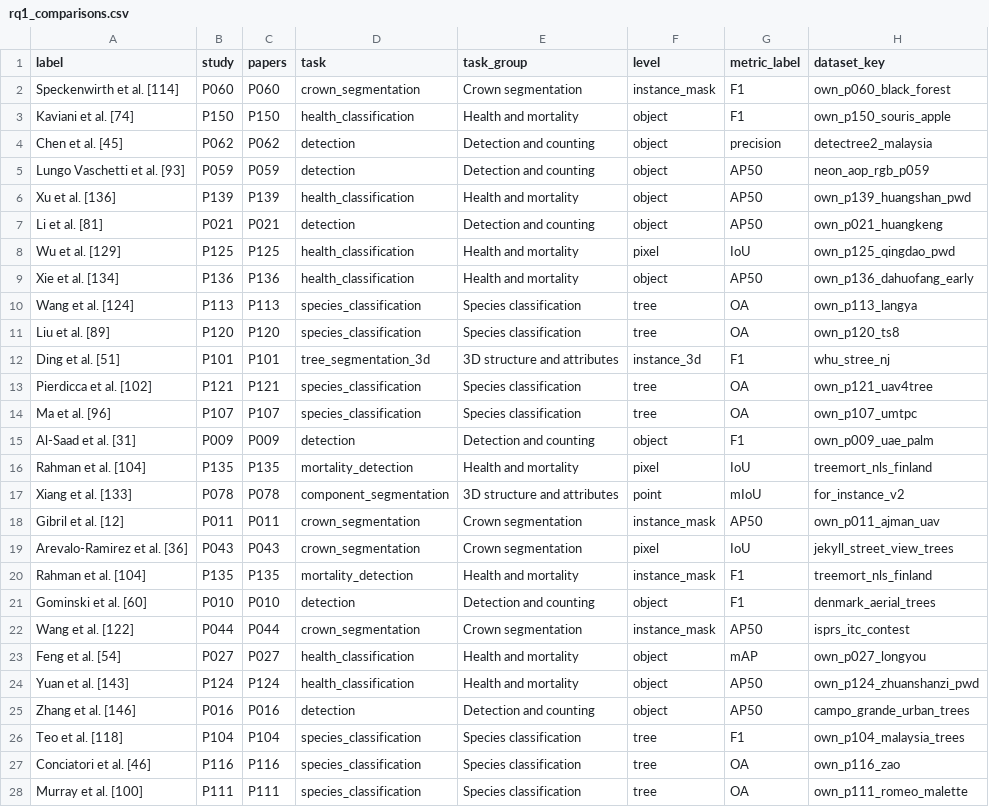
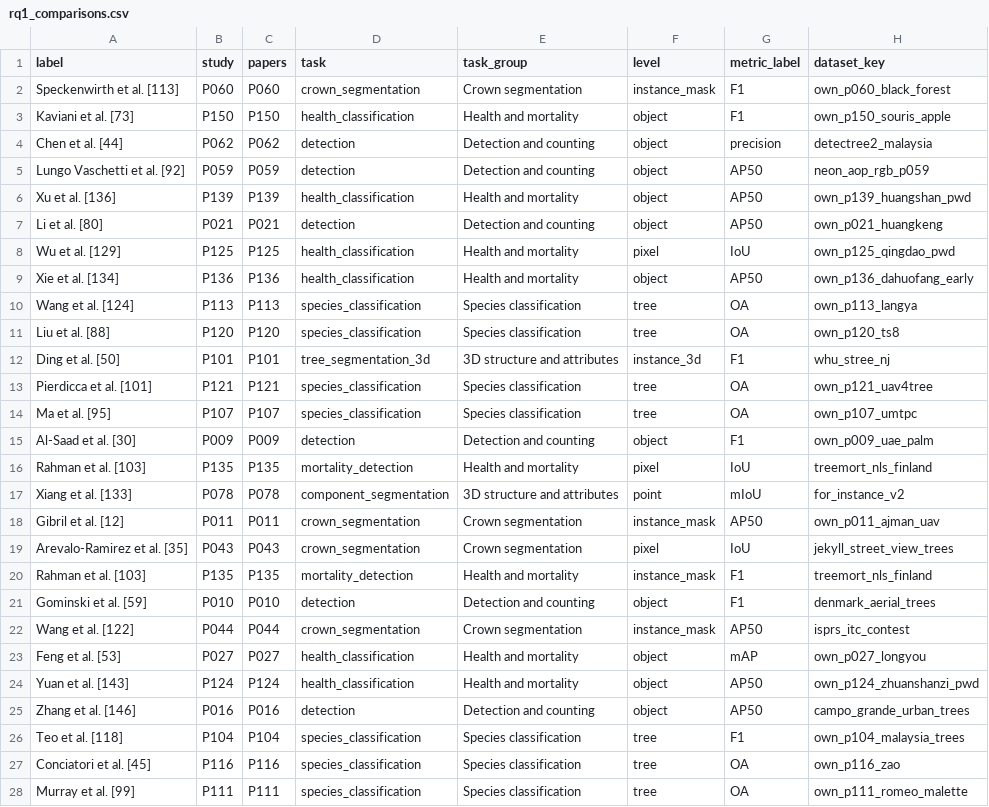
Before and after one commit to attavit14203638/transformer-tree-survey, a CSV file: Literature_Extraction/Analysis/figure_data/rq1_comparisons.csv, drawn as a sheet; only a part is shown; the diff covers the shown part only; the diff names each change by its address in the sheet, - before the commit and + after, or states it on an @@ line.

```diff
--- a/Literature_Extraction/Analysis/figure_data/rq1_comparisons.csv
+++ b/Literature_Extraction/Analysis/figure_data/rq1_comparisons.csv
-A2 (label): Speckenwirth et al. [114]
+A2 (label): Speckenwirth et al. [113]
-A3 (label): Kaviani et al. [74]
+A3 (label): Kaviani et al. [73]
-A4 (label): Chen et al. [45]
+A4 (label): Chen et al. [44]
-A5 (label): Lungo Vaschetti et al. [93]
+A5 (label): Lungo Vaschetti et al. [92]
-A7 (label): Li et al. [81]
+A7 (label): Li et al. [80]
-A11 (label): Liu et al. [89]
+A11 (label): Liu et al. [88]
-A12 (label): Ding et al. [51]
+A12 (label): Ding et al. [50]
-A13 (label): Pierdicca et al. [102]
+A13 (label): Pierdicca et al. [101]
-A14 (label): Ma et al. [96]
+A14 (label): Ma et al. [95]
-A15 (label): Al-Saad et al. [31]
+A15 (label): Al-Saad et al. [30]
-A16 (label): Rahman et al. [104]
+A16 (label): Rahman et al. [103]
-A19 (label): Arevalo-Ramirez et al. [36]
+A19 (label): Arevalo-Ramirez et al. [35]
-A20 (label): Rahman et al. [104]
+A20 (label): Rahman et al. [103]
-A21 (label): Gominski et al. [60]
+A21 (label): Gominski et al. [59]
-A23 (label): Feng et al. [54]
+A23 (label): Feng et al. [53]
-A27 (label): Conciatori et al. [46]
+A27 (label): Conciatori et al. [45]
-A28 (label): Murray et al. [100]
+A28 (label): Murray et al. [99]
```
Also changed, not shown: 31 edited cells elsewhere in this file, Literature_Extraction/Analysis/figure_data/geography.csv, Literature_Extraction/Analysis/figure_data/rq1_outliers.csv, 12 other files.
